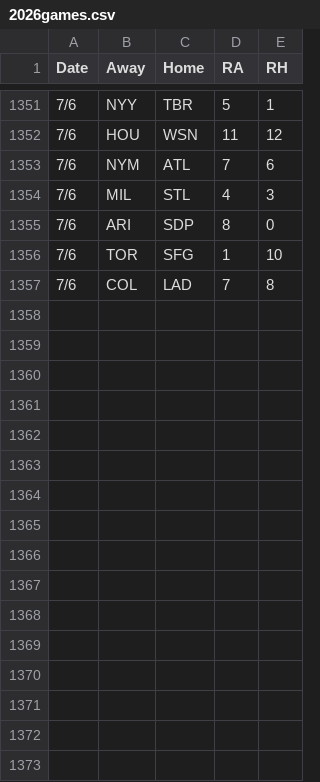
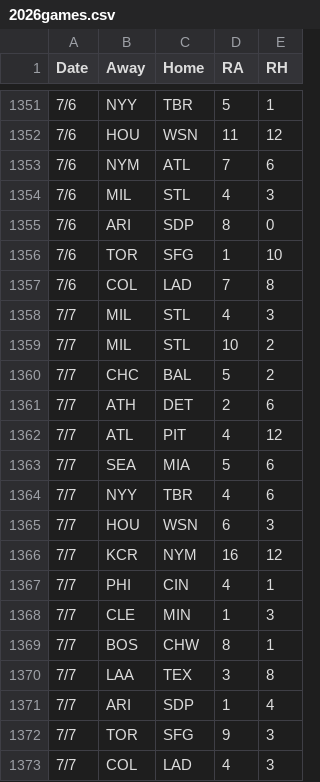
Before and after one commit to 2Skupz/2Skupz.github.io, a CSV file: mlbTiebreak/data/gameFiles/2026games.csv, drawn as a sheet; only a part is shown, gaps mark what is left out.

```diff
--- a/mlbTiebreak/data/gameFiles/2026games.csv
+++ b/mlbTiebreak/data/gameFiles/2026games.csv
@@ -1357 +1357,17 @@ Date,Away,Home,RA,RH
 7/6,COL,LAD,7,8
+7/7,MIL,STL,4,3
+7/7,MIL,STL,10,2
+7/7,CHC,BAL,5,2
+7/7,ATH,DET,2,6
+7/7,ATL,PIT,4,12
+7/7,SEA,MIA,5,6
+7/7,NYY,TBR,4,6
+7/7,HOU,WSN,6,3
+7/7,KCR,NYM,16,12
+7/7,PHI,CIN,4,1
+7/7,CLE,MIN,1,3
+7/7,BOS,CHW,8,1
+7/7,LAA,TEX,3,8
+7/7,ARI,SDP,1,4
+7/7,TOR,SFG,9,3
+7/7,COL,LAD,4,3
```
Also changed, not shown: 13 other files.
